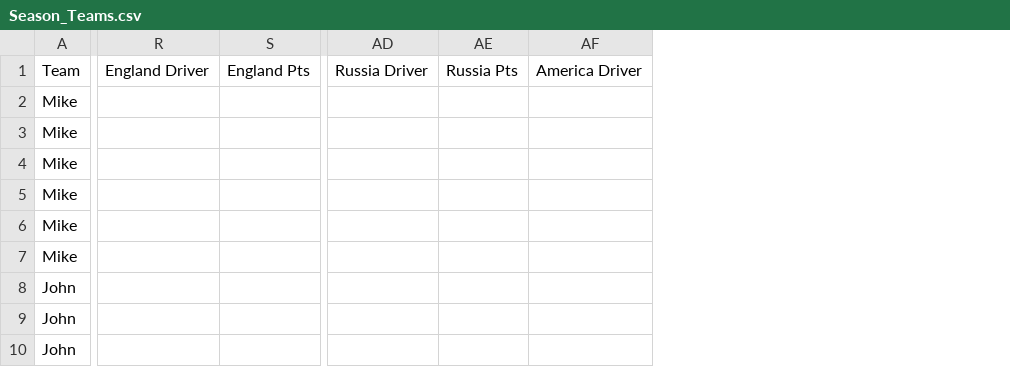
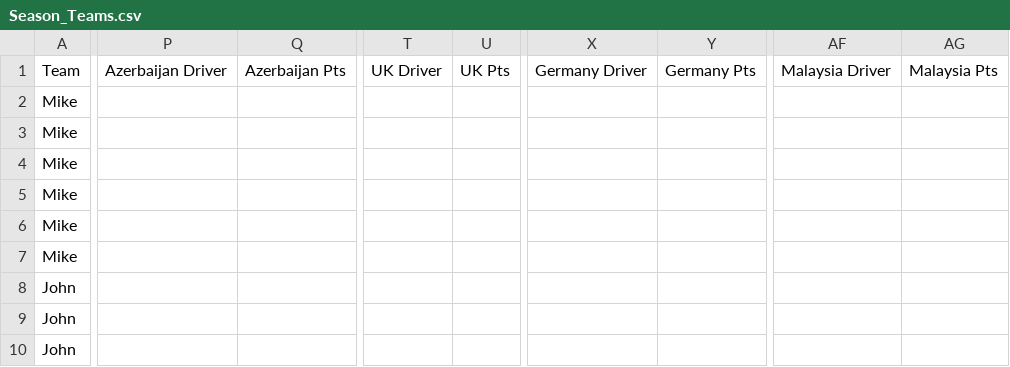
Before and after one commit to jankcious/fantasy-formula-one, a CSV file: Season_Teams.csv, drawn as a sheet; only a part is shown, gaps mark what is left out; removed rows and columns are numbered as before the commit, all else as after; the diff covers the shown part only; the diff names each change by its address in the sheet, - before the commit and + after, or states it on an @@ line.

```diff
--- a/Season_Teams.csv
+++ b/Season_Teams.csv
+column P, row 1: Azerbaijan Driver
+column Q, row 1: Azerbaijan Pts
-column R, row 1: England Driver
-column S, row 1: England Pts
+column T, row 1: UK Driver
+column U, row 1: UK Pts
+column X, row 1: Germany Driver
+column Y, row 1: Germany Pts
+column AF, row 1: Malaysia Driver
+column AG, row 1: Malaysia Pts
-column AD, row 1: Russia Driver
-column AE, row 1: Russia Pts
-column AF, row 1: America Driver
```
Also changed, not shown: 4 added columns, 3 removed columns and 1 edited cell elsewhere in this file, driver_info.csv, races/Bahrain.csv, 2 other files.
